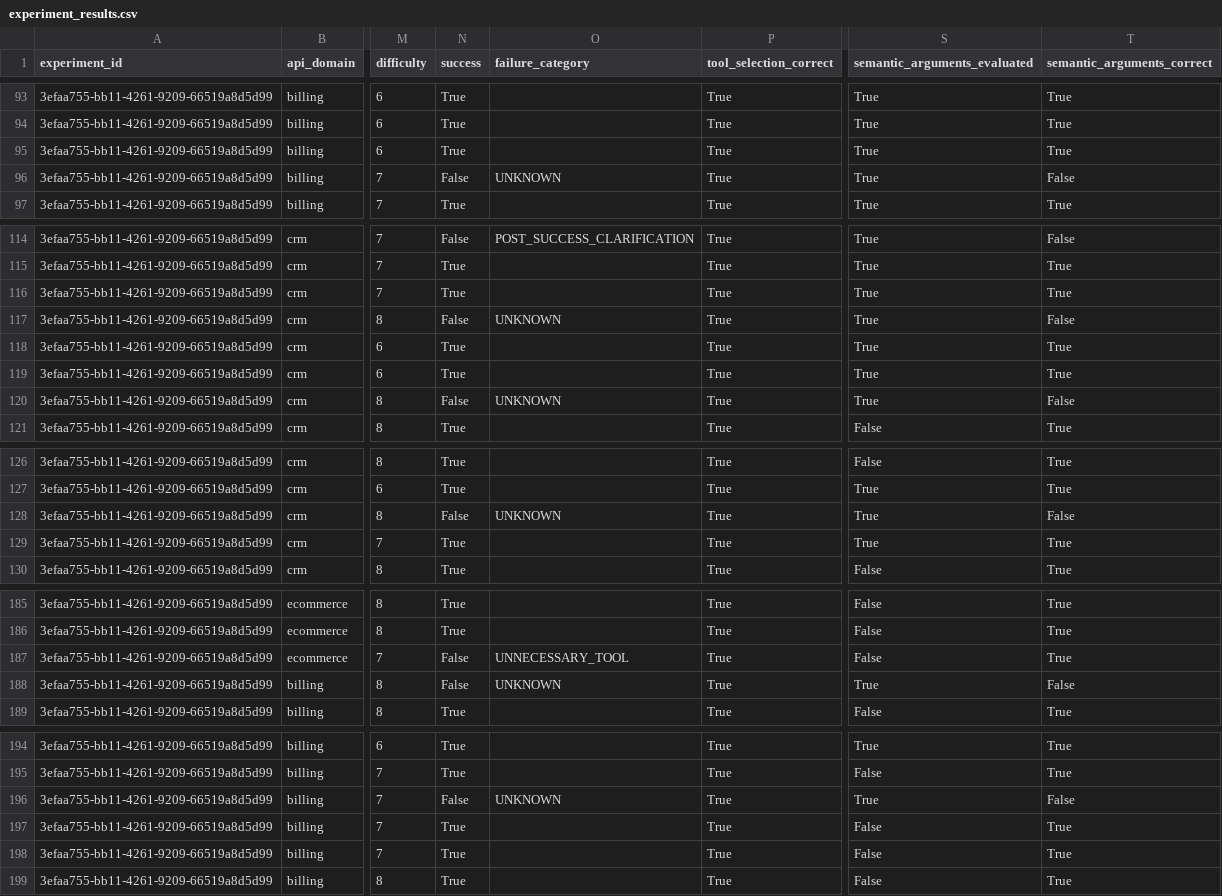
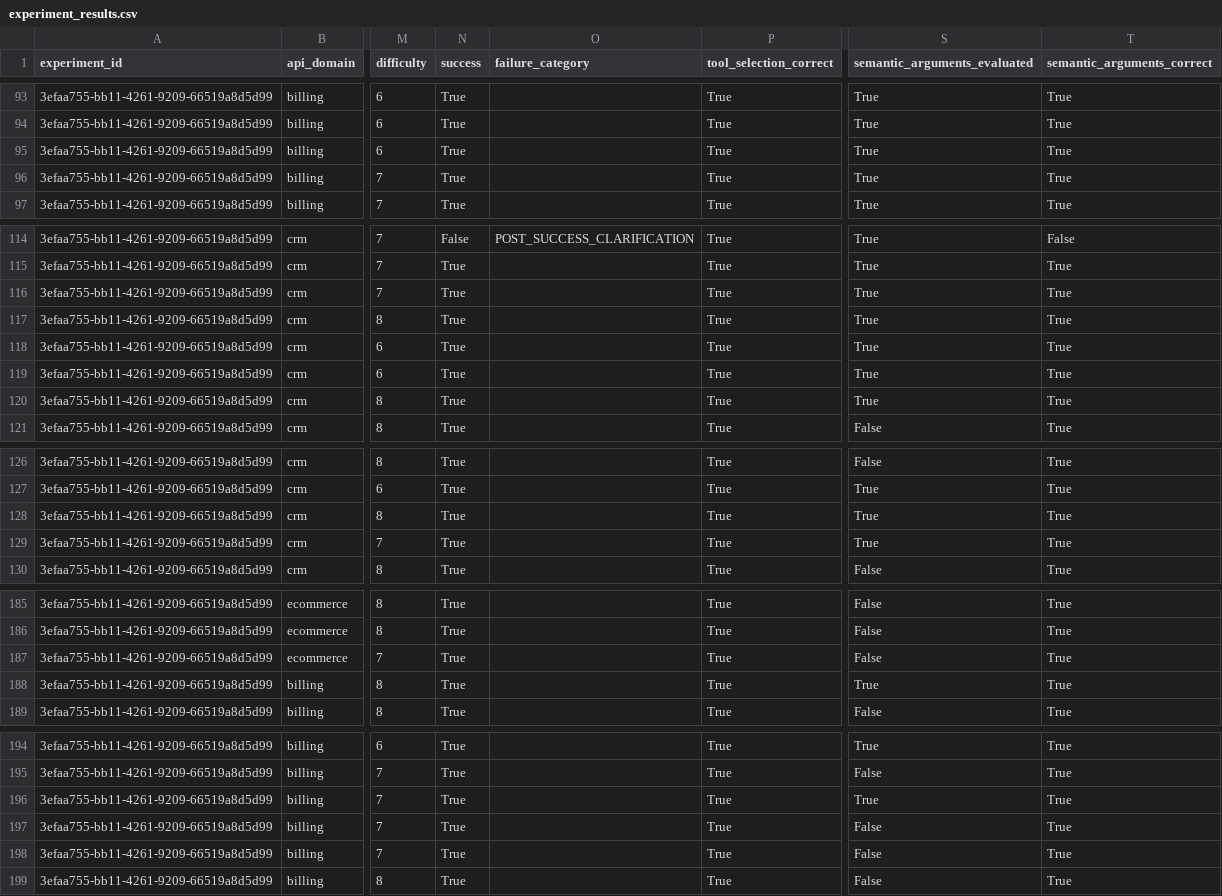
Before and after one commit to ardaedil/AgentSEO, a CSV file: artifacts/phase15b_r2/calibration_b/data/experiment_results.csv, drawn as a sheet; only a part is shown, gaps mark what is left out; the diff covers the shown part only; the diff names each change by its address in the sheet, - before the commit and + after, or states it on an @@ line.

Commit message:
audit R2 failures and design evidence-based interfaces

```diff
--- a/artifacts/phase15b_r2/calibration_b/data/experiment_results.csv
+++ b/artifacts/phase15b_r2/calibration_b/data/experiment_results.csv
-N96 (success): False
+N96 (success): True
-O96 (failure_category): UNKNOWN
+O96 (failure_category): (empty)
-T96 (semantic_arguments_correct): False
+T96 (semantic_arguments_correct): True
-N117 (success): False
+N117 (success): True
-O117 (failure_category): UNKNOWN
+O117 (failure_category): (empty)
-T117 (semantic_arguments_correct): False
+T117 (semantic_arguments_correct): True
-N120 (success): False
+N120 (success): True
-O120 (failure_category): UNKNOWN
+O120 (failure_category): (empty)
-T120 (semantic_arguments_correct): False
+T120 (semantic_arguments_correct): True
-N128 (success): False
+N128 (success): True
-O128 (failure_category): UNKNOWN
+O128 (failure_category): (empty)
-T128 (semantic_arguments_correct): False
+T128 (semantic_arguments_correct): True
-N187:N188 (success): False
+N187:N188 (success): True
-O187 (failure_category): UNNECESSARY_TOOL
+O187 (failure_category): (empty)
-O188 (failure_category): UNKNOWN
+O188 (failure_category): (empty)
-T188 (semantic_arguments_correct): False
+T188 (semantic_arguments_correct): True
-N196 (success): False
+N196 (success): True
-O196 (failure_category): UNKNOWN
+O196 (failure_category): (empty)
-T196 (semantic_arguments_correct): False
+T196 (semantic_arguments_correct): True
```
Also changed, not shown: 9 edited cells elsewhere in this file, 15 other files.
